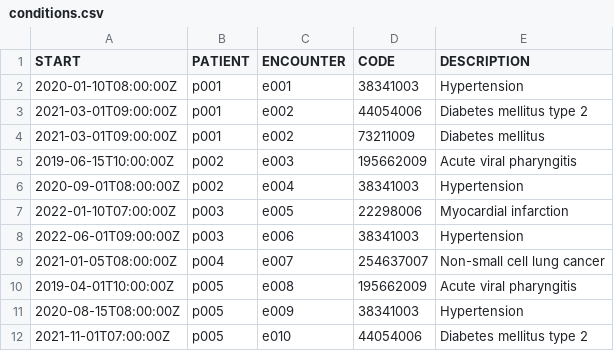
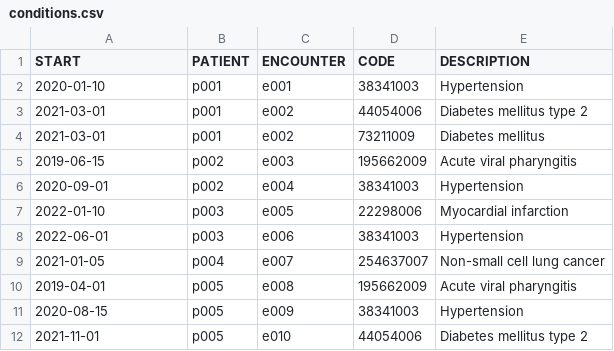
Before and after one commit to sunlabuiuc/PyHealth, a CSV file: test-resources/core/syntheademo/conditions.csv, drawn as a sheet.

```diff
--- a/test-resources/core/syntheademo/conditions.csv
+++ b/test-resources/core/syntheademo/conditions.csv
@@ -1,12 +1,12 @@
 START,PATIENT,ENCOUNTER,CODE,DESCRIPTION
-2020-01-10T08:00:00Z,p001,e001,38341003,Hypertension
-2021-03-01T09:00:00Z,p001,e002,44054006,Diabetes mellitus type 2
-2021-03-01T09:00:00Z,p001,e002,73211009,Diabetes mellitus
-2019-06-15T10:00:00Z,p002,e003,195662009,Acute viral pharyngitis
-2020-09-01T08:00:00Z,p002,e004,38341003,Hypertension
-2022-01-10T07:00:00Z,p003,e005,22298006,Myocardial infarction
-2022-06-01T09:00:00Z,p003,e006,38341003,Hypertension
-2021-01-05T08:00:00Z,p004,e007,254637007,Non-small cell lung cancer
-2019-04-01T10:00:00Z,p005,e008,195662009,Acute viral pharyngitis
-2020-08-15T08:00:00Z,p005,e009,38341003,Hypertension
-2021-11-01T07:00:00Z,p005,e010,44054006,Diabetes mellitus type 2
+2020-01-10,p001,e001,38341003,Hypertension
+2021-03-01,p001,e002,44054006,Diabetes mellitus type 2
+2021-03-01,p001,e002,73211009,Diabetes mellitus
+2019-06-15,p002,e003,195662009,Acute viral pharyngitis
+2020-09-01,p002,e004,38341003,Hypertension
+2022-01-10,p003,e005,22298006,Myocardial infarction
+2022-06-01,p003,e006,38341003,Hypertension
+2021-01-05,p004,e007,254637007,Non-small cell lung cancer
+2019-04-01,p005,e008,195662009,Acute viral pharyngitis
+2020-08-15,p005,e009,38341003,Hypertension
+2021-11-01,p005,e010,44054006,Diabetes mellitus type 2
```
Also changed, not shown: 2 other files.
